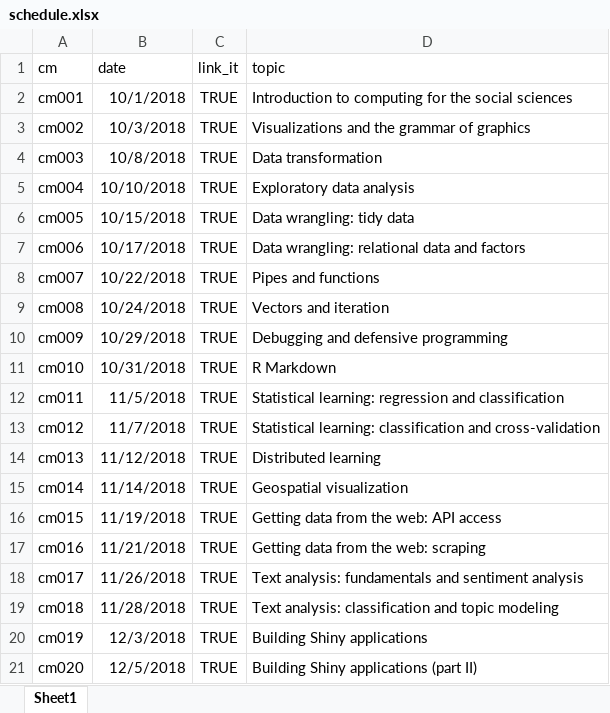
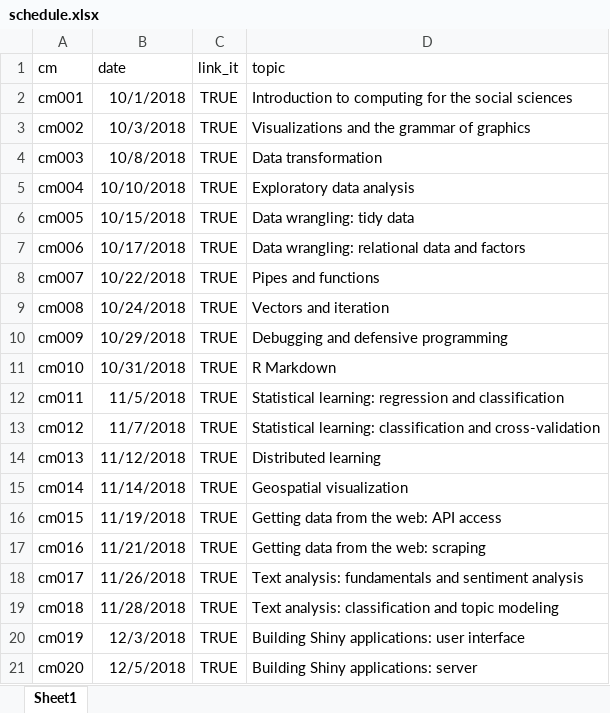
Before and after one commit to cis-ds/course-site, an Excel workbook: course_admin/schedule.xlsx, sheet Sheet1, drawn as a sheet; values as stored, in another font and other column widths than the file's, no borders; the diff names each change by its address in the sheet, - before the commit and + after, or states it on an @@ line.

```diff
--- a/course_admin/schedule.xlsx (sheet Sheet1)
+++ b/course_admin/schedule.xlsx (sheet Sheet1)
-D20 (topic): Building Shiny applications
+D20 (topic): Building Shiny applications: user interface
-D21 (topic): Building Shiny applications (part II)
+D21 (topic): Building Shiny applications: server
```
Also changed, not shown: 5 other files.
